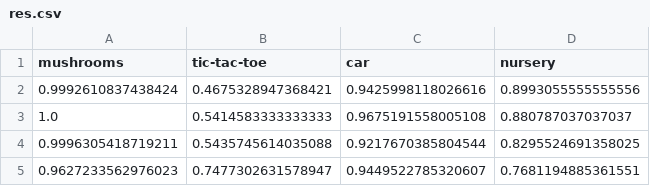
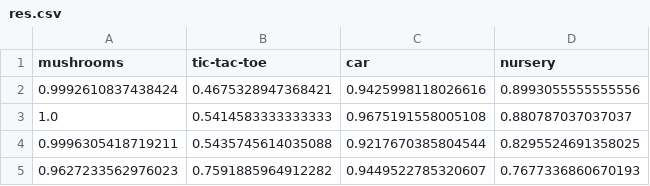
Before and after one commit to Ecodrin/ML, a CSV file: hw2/res.csv, drawn as a sheet.

```diff
--- a/hw2/res.csv
+++ b/hw2/res.csv
@@ -4,2 +4,2 @@ mushrooms,tic-tac-toe,car,nursery
 0.9996305418719211,0.5435745614035088,0.9217670385804544,0.8295524691358025
-0.9627233562976023,0.7477302631578947,0.9449522785320607,0.7681194885361551
+0.9627233562976023,0.7591885964912282,0.9449522785320607,0.7677336860670193
```
Also changed, not shown: 1 other file.
